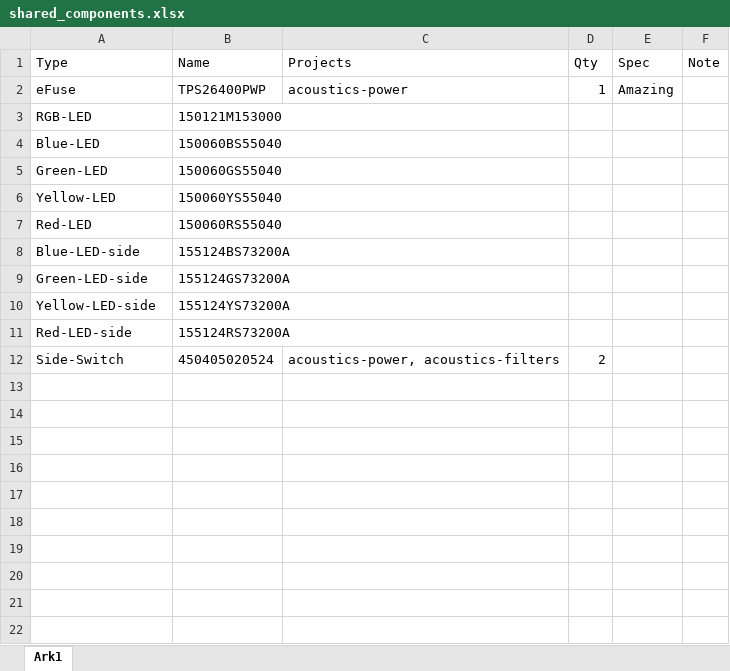
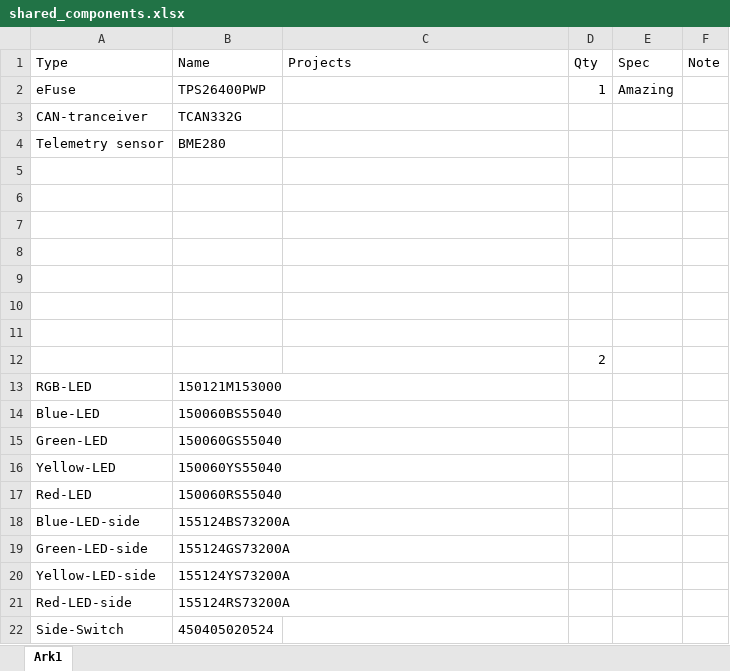
Before and after one commit to vortexntnu/vortex-newtype-drone-PCBs, an Excel workbook: common/shared_components.xlsx, sheet Ark1, drawn as a sheet; values as stored, in another font and other column widths than the file's, no borders; addresses are those after the commit; the diff names each change by its address in the sheet, - before the commit and + after, or states it on an @@ line.

```diff
--- a/common/shared_components.xlsx (sheet Ark1)
+++ b/common/shared_components.xlsx (sheet Ark1)
-C2 (Projects): acoustics-power
+C2 (Projects): (empty)
+row 3: CAN-tranceiver | TCAN332G
+row 4: Telemetry sensor | BME280
+row 5: (empty)
+row 6: (empty)
+row 7: (empty)
+row 8: (empty)
+row 9: (empty)
+row 10: (empty)
+row 11: (empty)
+row 12:  |  |  | 2
-C22 (Projects): acoustics-power, acoustics-filters
+C22 (Projects): (empty)
-D22 (Qty): 2
+D22 (Qty): (empty)
```
Also changed, not shown: 1 other file.
